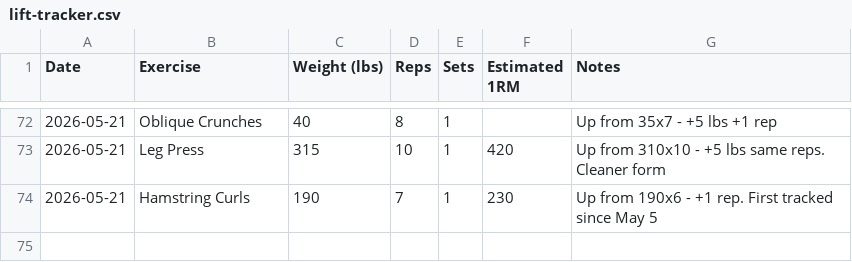
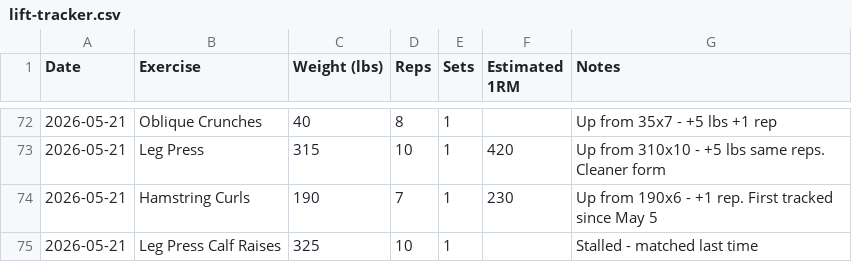
Before and after one commit to needhamcookn-creator/Portfolio, a CSV file: training-tracker/lift-tracker.csv, drawn as a sheet; only a part is shown, gaps mark what is left out; the diff names each change by its address in the sheet, - before the commit and + after, or states it on an @@ line.

```diff
--- a/training-tracker/lift-tracker.csv
+++ b/training-tracker/lift-tracker.csv
+row 75: 2026-05-21 | Leg Press Calf Raises | 325 | 10 | 1 |  | Stalled - matched last time
```
